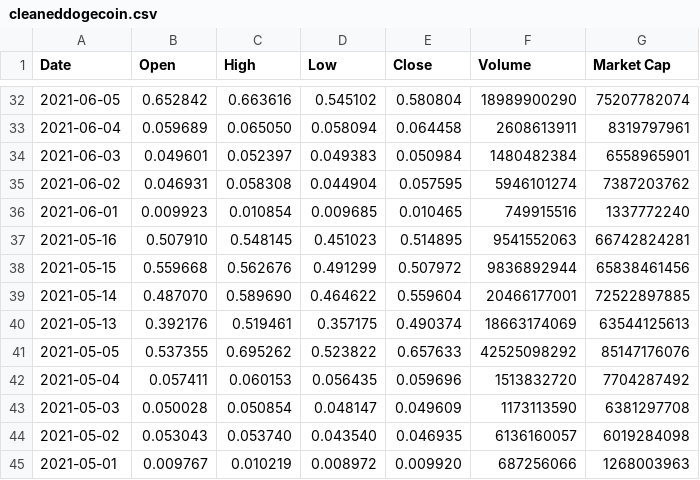
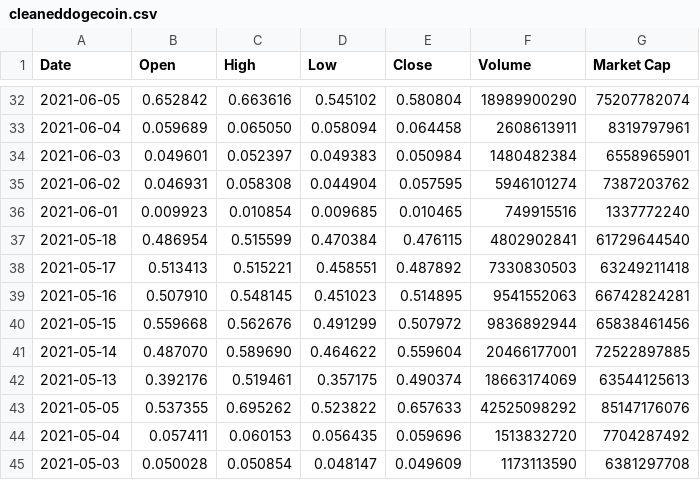
Before and after one commit to elysesulkey/Historical-Dogecoin-Database, a CSV file: Resources/Cleaned Data/cleaneddogecoin.csv, drawn as a sheet; only a part is shown, gaps mark what is left out; the shorter side is filled out with more unchanged rows; the diff names each change by its address in the sheet, - before the commit and + after, or states it on an @@ line.

```diff
--- a/Resources/Cleaned Data/cleaneddogecoin.csv
+++ b/Resources/Cleaned Data/cleaneddogecoin.csv
+row 37: 2021-05-18 | 0.486954 | 0.515599 | 0.470384 | 0.476115 | 4802902841 | 61729644540
+row 38: 2021-05-17 | 0.513413 | 0.515221 | 0.458551 | 0.487892 | 7330830503 | 63249211418
```
Also changed, not shown: Resources/Raw Data/dogecoin.csv, 1 other file.
